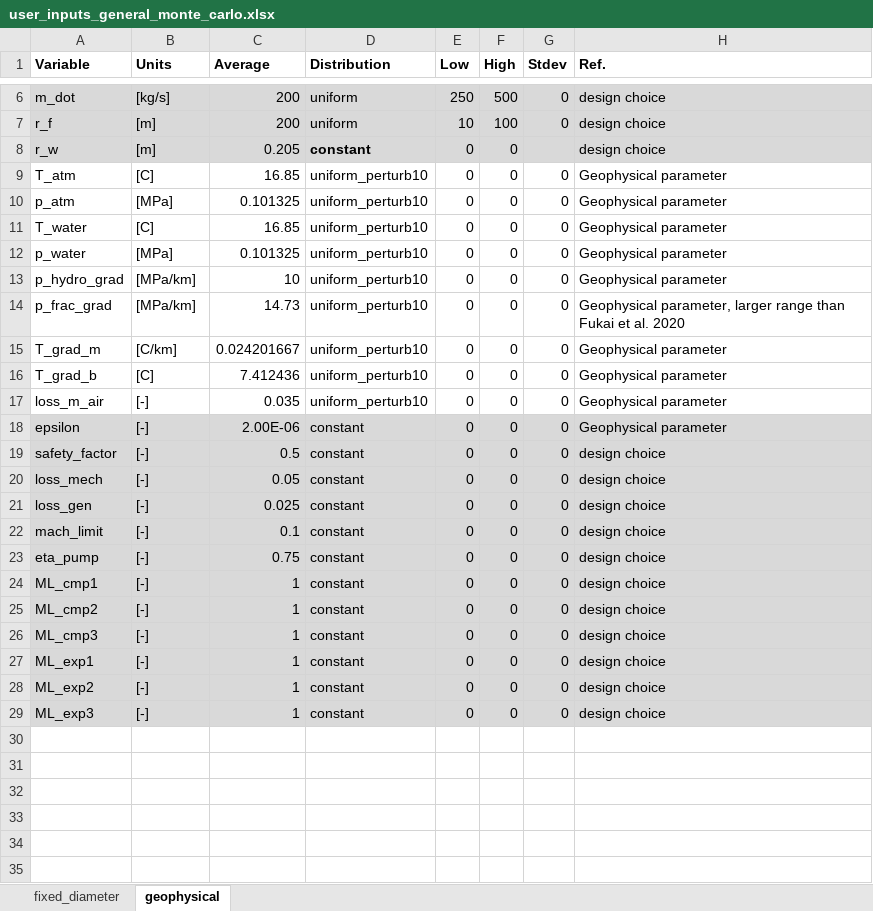
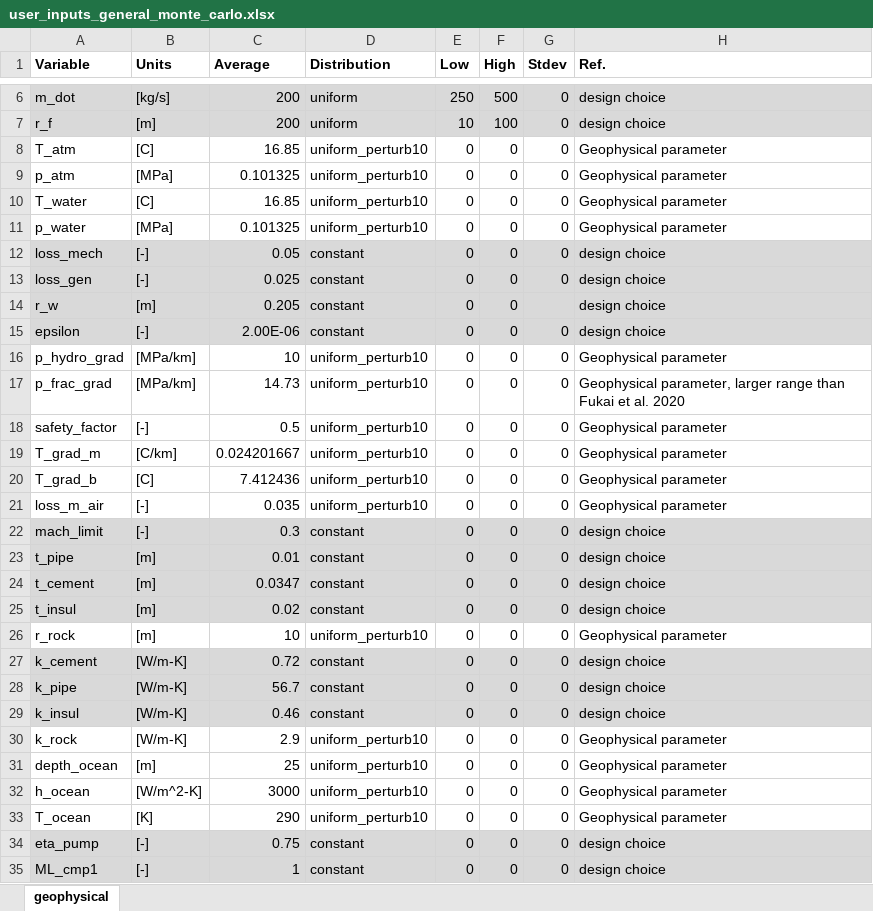
Before and after one commit to EnergyModels/caes, an Excel workbook: projects/mid_atlantic/general_monte_carlo/user_inputs_general_monte_carlo.xlsx, sheet geophysical, drawn as a sheet; only a part is shown, gaps mark what is left out; the shorter side is filled out with more unchanged rows; values as stored, in another font and other column widths than the file's, no borders; addresses are those after the commit; the diff covers the shown part only; the diff names each change by its address in the sheet, - before the commit and + after, or states it on an @@ line.

```diff
--- a/projects/mid_atlantic/general_monte_carlo/user_inputs_general_monte_carlo.xlsx (sheet geophysical)
+++ b/projects/mid_atlantic/general_monte_carlo/user_inputs_general_monte_carlo.xlsx (sheet geophysical)
-sheet tab: fixed_diameter
+row 12: loss_mech | [-] | 0.05 | constant | 0 | 0 | 0 | design choice
+row 13: loss_gen | [-] | 0.025 | constant | 0 | 0 | 0 | design choice
@@ row 8 moved to row 14: r_w @@
+row 15: epsilon | [-] | 2.00E-06 | constant | 0 | 0 | 0 | design choice
+row 18: safety_factor | [-] | 0.5 | uniform_perturb10 | 0 | 0 | 0 | Geophysical parameter
-A22 (Variable): epsilon
+A22 (Variable): mach_limit
-C22 (Average): 2.00E-06
+C22 (Average): 0.3
-H22 (Ref.): Geophysical parameter
+H22 (Ref.): design choice
-A23 (Variable): safety_factor
+A23 (Variable): t_pipe
-B23:B25 (Units): [-]
+B23:B25 (Units): [m]
-C23 (Average): 0.5
+C23 (Average): 0.01
-A24 (Variable): loss_mech
+A24 (Variable): t_cement
-C24 (Average): 0.05
+C24 (Average): 0.0347
-A25 (Variable): loss_gen
+A25 (Variable): t_insul
-C25 (Average): 0.025
+C25 (Average): 0.02
+row 26: r_rock | [m] | 10 | uniform_perturb10 | 0 | 0 | 0 | Geophysical parameter
-A27 (Variable): mach_limit
+A27 (Variable): k_cement
-B27 (Units): [-]
+B27 (Units): [W/m-K]
-C27 (Average): 0.1
+C27 (Average): 0.72
+row 28: k_pipe | [W/m-K] | 56.7 | constant | 0 | 0 | 0 | design choice
+row 29: k_insul | [W/m-K] | 0.46 | constant | 0 | 0 | 0 | design choice
+row 30: k_rock | [W/m-K] | 2.9 | uniform_perturb10 | 0 | 0 | 0 | Geophysical parameter
+row 31: depth_ocean | [m] | 25 | uniform_perturb10 | 0 | 0 | 0 | Geophysical parameter
+row 32: h_ocean | [W/m^2-K] | 3000 | uniform_perturb10 | 0 | 0 | 0 | Geophysical parameter
+row 33: T_ocean | [K] | 290 | uniform_perturb10 | 0 | 0 | 0 | Geophysical parameter
```
Also changed, not shown: 2 added rows elsewhere in this sheet, projects/mid_atlantic/sensitivity/user_inputs.xlsx, 6 other files.
